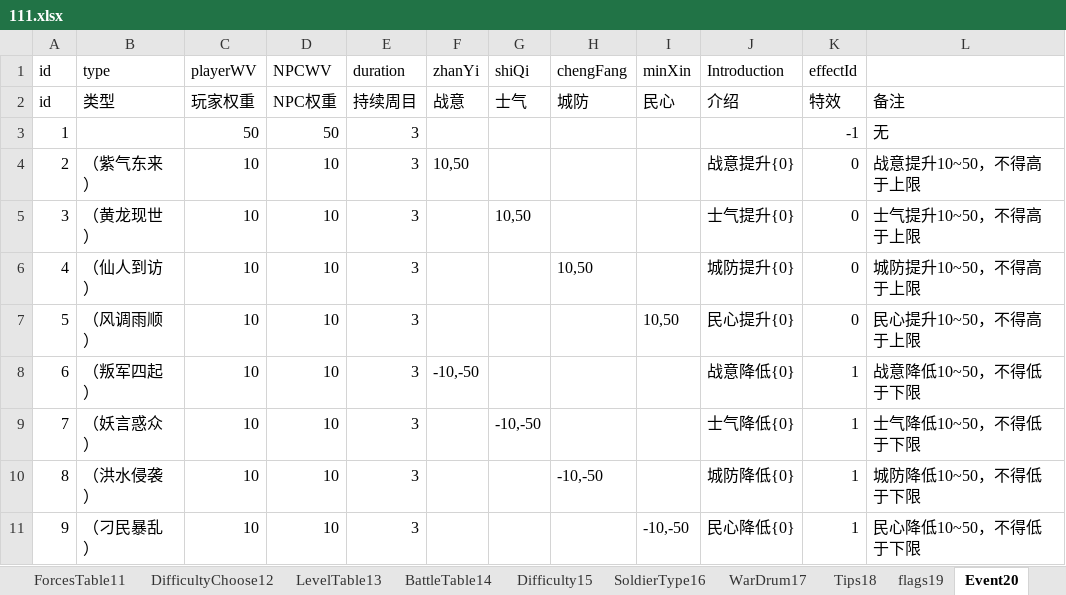
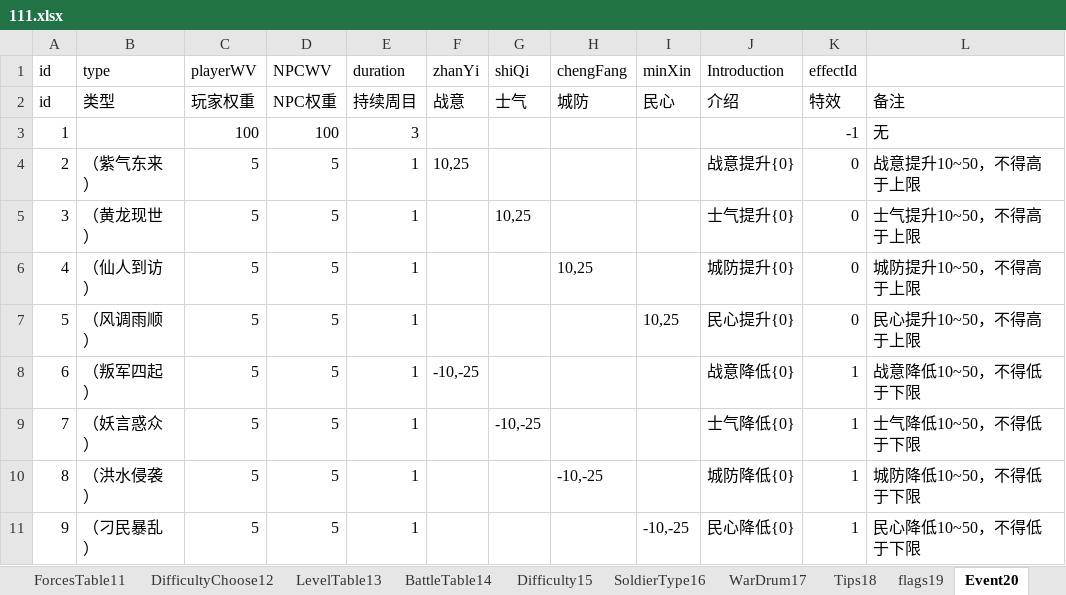
Before and after one commit to MiYanLiang/GameCommon, an Excel workbook: Conversion/AutoChangeJson/datasrc/111.xlsx, sheet Event20, drawn as a sheet; values as stored, in another font and other column widths than the file's, no borders; the diff names each change by its address in the sheet, - before the commit and + after, or states it on an @@ line.

```diff
--- a/Conversion/AutoChangeJson/datasrc/111.xlsx (sheet Event20)
+++ b/Conversion/AutoChangeJson/datasrc/111.xlsx (sheet Event20)
-C3 (playerWV): 50
+C3 (playerWV): 100
-D3 (NPCWV): 50
+D3 (NPCWV): 100
-C4:C11 (playerWV): 10
+C4:C11 (playerWV): 5
-D4:D11 (NPCWV): 10
+D4:D11 (NPCWV): 5
-E4:E11 (duration): 3
+E4:E11 (duration): 1
-F4 (zhanYi): 10,50
+F4 (zhanYi): 10,25
-G5 (shiQi): 10,50
+G5 (shiQi): 10,25
-H6 (chengFang): 10,50
+H6 (chengFang): 10,25
-I7 (minXin): 10,50
+I7 (minXin): 10,25
-F8 (zhanYi): -10,-50
+F8 (zhanYi): -10,-25
-G9 (shiQi): -10,-50
+G9 (shiQi): -10,-25
-H10 (chengFang): -10,-50
+H10 (chengFang): -10,-25
-I11 (minXin): -10,-50
+I11 (minXin): -10,-25
```
Also changed, not shown: sheet RoleTable0, 3 other files.
